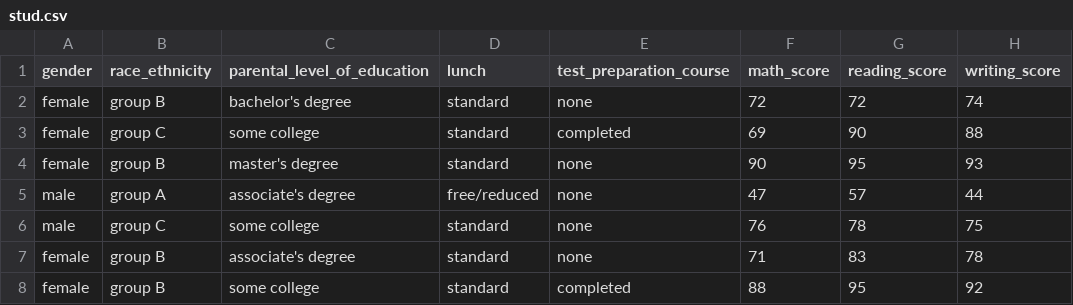
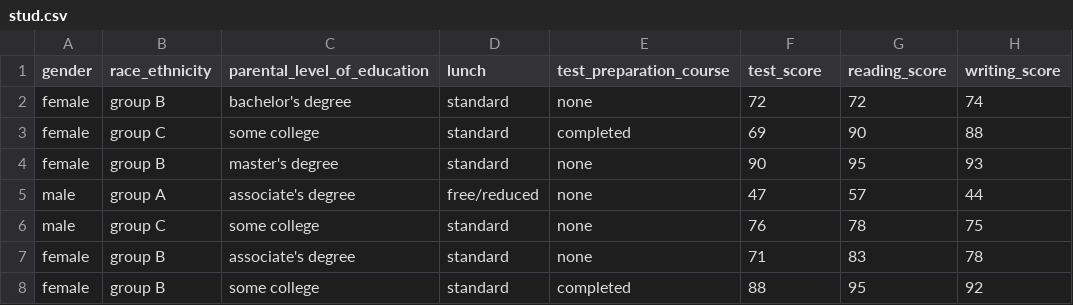
Before and after one commit to Aakash-Engineer/ML-project, a CSV file: notebooks/data/stud.csv, drawn as a sheet; only a part is shown.

Commit message:
Data ingestion

```diff
--- a/notebooks/data/stud.csv
+++ b/notebooks/data/stud.csv
@@ -1,2 +1,2 @@
-"gender","race_ethnicity","parental_level_of_education","lunch","test_preparation_course","math_score","reading_score","writing_score"
+"gender","race_ethnicity","parental_level_of_education","lunch","test_preparation_course","test_score","reading_score","writing_score"
 "female","group B","bachelor's degree","standard","none","72","72","74"
```
Also changed, not shown: notebooks/catboost_info/time_left.tsv, 10 other files.
